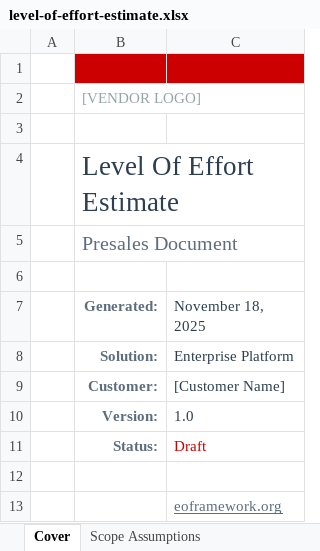
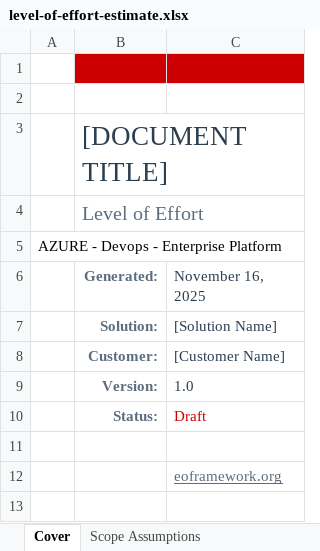
Before and after one commit to eoframework/solutions, an Excel workbook: solutions/azure/devops/enterprise-platform/presales/level-of-effort-estimate.xlsx, sheet Cover, drawn as a sheet; values as stored, in another font and other column widths than the file's, no borders; charts and pictures not drawn; removed rows and columns are numbered as before the commit, all else as after; the diff names each change by its address in the sheet, - before the commit and + after, or states it on an @@ line.

```diff
--- a/solutions/azure/devops/enterprise-platform/presales/level-of-effort-estimate.xlsx (sheet Cover)
+++ b/solutions/azure/devops/enterprise-platform/presales/level-of-effort-estimate.xlsx (sheet Cover)
-row 2:  | [VENDOR LOGO]
-B3 (Generated:): Level Of Effort Estimate
+B3 (Generated:): [DOCUMENT TITLE]
-B4 (Generated:): Presales Document
+B4 (Generated:): Level of Effort
-A5: (empty)
+A5: AZURE - Devops - Enterprise Platform
-C6: November 18, 2025
+C6: November 16, 2025
-C7 (November 16, 2025): Enterprise Platform
+C7 (November 16, 2025): [Solution Name]
```
Also changed, not shown: sheet LOE, sheet Estimate Settings, sheet Scope Assumptions, other sheet tabs, charts or pictures, solutions/azure/cloud/enterprise-landing-zone/presales/level-of-effort-estimate.xlsx, solutions/azure/cyber-security/sentinel-siem/presales/discovery-questionnaire.xlsx, 21 other files.
